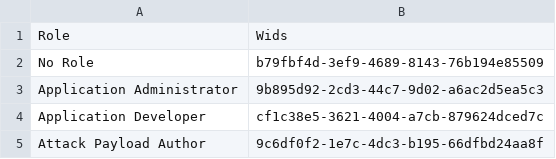
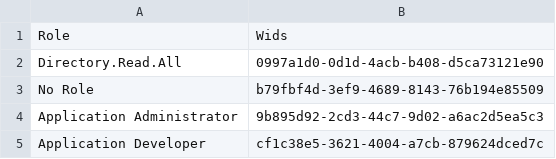
Before and after one commit to MSJosh/documentation, a CSV file: Sentinel/Graph API/Wids.csv, drawn as a sheet; only a part is shown; the shorter side is filled out with more unchanged rows; the diff names each change by its address in the sheet, - before the commit and + after, or states it on an @@ line.

Commit message:
Update Wids.csv

```diff
--- a/Sentinel/Graph API/Wids.csv
+++ b/Sentinel/Graph API/Wids.csv
+row 2: Directory.Read.All | 0997a1d0-0d1d-4acb-b408-d5ca73121e90
```
